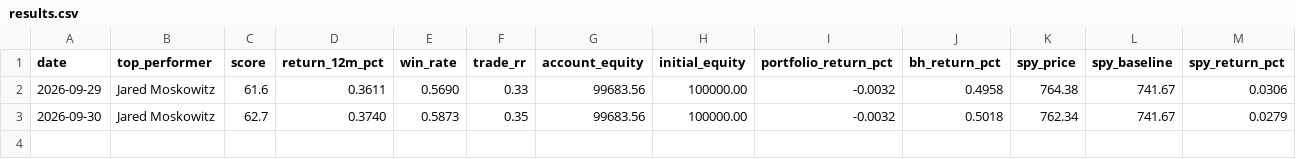
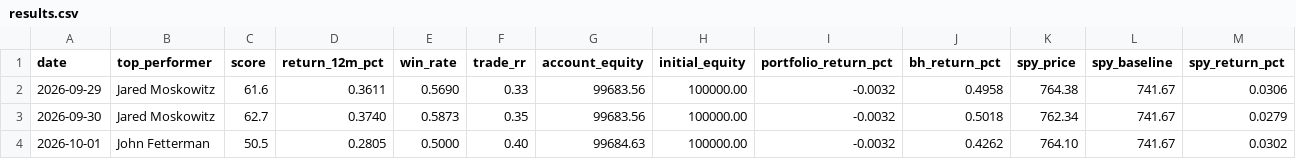
Before and after one commit to erikarbaiza/congress-trader, a CSV file: results.csv, drawn as a sheet; only a part is shown; rows hold the shown columns only; the diff names each change by its address in the sheet, - before the commit and + after, or states it on an @@ line.

```diff
--- a/results.csv
+++ b/results.csv
+row 4: 2026-10-01 | John Fetterman | 50.5 | 0.2805 | 0.5000 | 0.40 | 99684.63 | 100000.00 | -0.0032 | 0.4262 | 764.10 | 741.67 | 0.0302
```
Also changed, not shown: results_earnings.csv, 1 other file.
